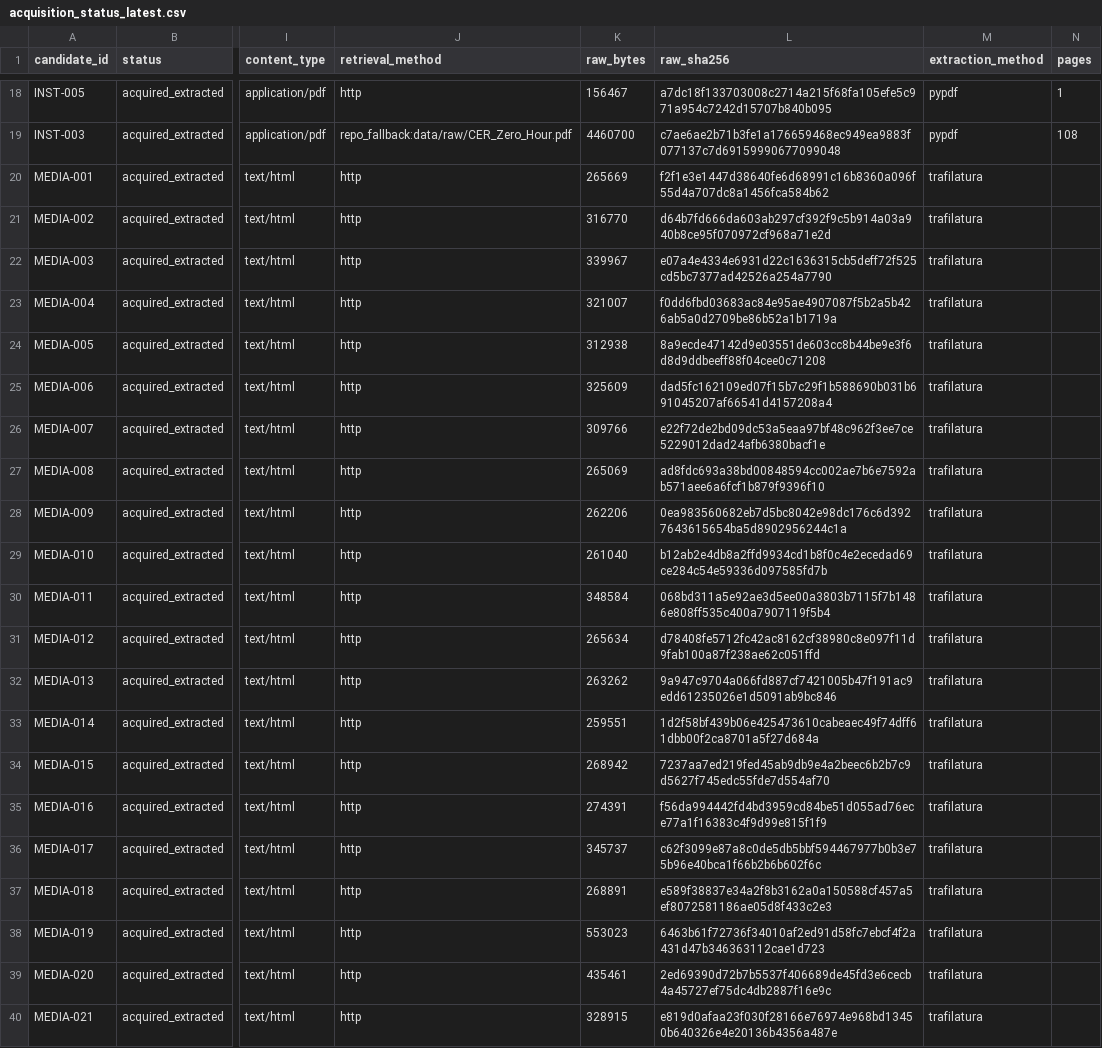
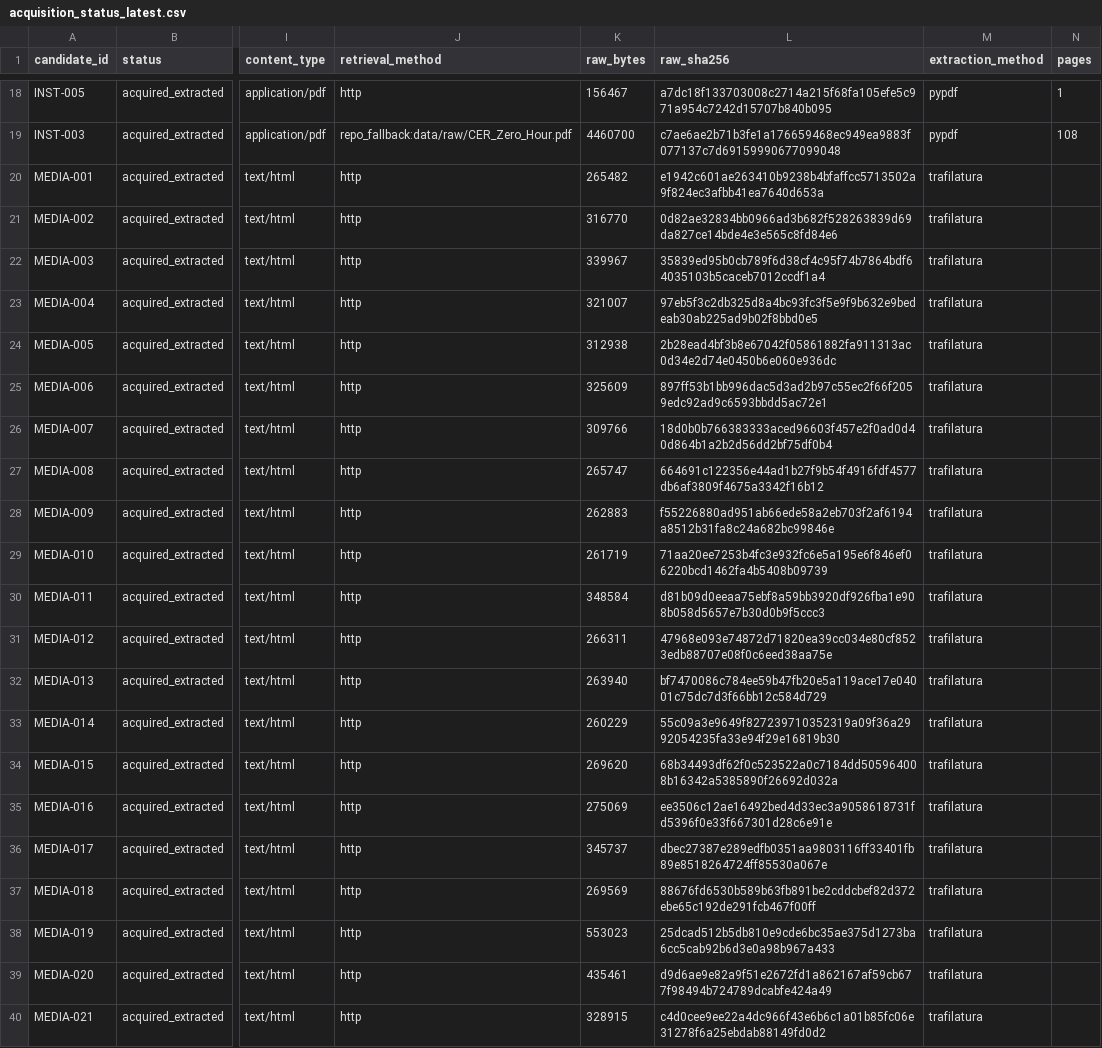
Before and after one commit to Martin-do/scipra-ai-mcdm-mineral-policy-africa, a CSV file: data/reconstruction/acquisition_status_latest.csv, drawn as a sheet; only a part is shown, gaps mark what is left out; the diff covers the shown part only; the diff names each change by its address in the sheet, - before the commit and + after, or states it on an @@ line.

```diff
--- a/data/reconstruction/acquisition_status_latest.csv
+++ b/data/reconstruction/acquisition_status_latest.csv
-K20 (raw_bytes): 265669
+K20 (raw_bytes): 265482
-L20 (raw_sha256): f2f1e3e1447d38640fe6d68991c16b8360a096f55d4a707dc8a1456fca584b62
+L20 (raw_sha256): e1942c601ae263410b9238b4bfaffcc5713502a9f824ec3afbb41ea7640d653a
-L21 (raw_sha256): d64b7fd666da603ab297cf392f9c5b914a03a940b8ce95f070972cf968a71e2d
+L21 (raw_sha256): 0d82ae32834bb0966ad3b682f528263839d69da827ce14bde4e3e565c8fd84e6
-L22 (raw_sha256): e07a4e4334e6931d22c1636315cb5deff72f525cd5bc7377ad42526a254a7790
+L22 (raw_sha256): 35839ed95b0cb789f6d38cf4c95f74b7864bdf64035103b5caceb7012ccdf1a4
-L23 (raw_sha256): f0dd6fbd03683ac84e95ae4907087f5b2a5b426ab5a0d2709be86b52a1b1719a
+L23 (raw_sha256): 97eb5f3c2db325d8a4bc93fc3f5e9f9b632e9bedeab30ab225ad9b02f8bbd0e5
-L24 (raw_sha256): 8a9ecde47142d9e03551de603cc8b44be9e3f6d8d9ddbeeff88f04cee0c71208
+L24 (raw_sha256): 2b28ead4bf3b8e67042f05861882fa911313ac0d34e2d74e0450b6e060e936dc
-L25 (raw_sha256): dad5fc162109ed07f15b7c29f1b588690b031b691045207af66541d4157208a4
+L25 (raw_sha256): 897ff53b1bb996dac5d3ad2b97c55ec2f66f2059edc92ad9c6593bbdd5ac72e1
-L26 (raw_sha256): e22f72de2bd09dc53a5eaa97bf48c962f3ee7ce5229012dad24afb6380bacf1e
+L26 (raw_sha256): 18d0b0b766383333aced96603f457e2f0ad0d40d864b1a2b2d56dd2bf75df0b4
-K27 (raw_bytes): 265069
+K27 (raw_bytes): 265747
-L27 (raw_sha256): ad8fdc693a38bd00848594cc002ae7b6e7592ab571aee6a6fcf1b879f9396f10
+L27 (raw_sha256): 664691c122356e44ad1b27f9b54f4916fdf4577db6af3809f4675a3342f16b12
-K28 (raw_bytes): 262206
+K28 (raw_bytes): 262883
-L28 (raw_sha256): 0ea983560682eb7d5bc8042e98dc176c6d3927643615654ba5d8902956244c1a
+L28 (raw_sha256): f55226880ad951ab66ede58a2eb703f2af6194a8512b31fa8c24a682bc99846e
-K29 (raw_bytes): 261040
+K29 (raw_bytes): 261719
-L29 (raw_sha256): b12ab2e4db8a2ffd9934cd1b8f0c4e2ecedad69ce284c54e59336d097585fd7b
+L29 (raw_sha256): 71aa20ee7253b4fc3e932fc6e5a195e6f846ef06220bcd1462fa4b5408b09739
-L30 (raw_sha256): 068bd311a5e92ae3d5ee00a3803b7115f7b1486e808ff535c400a7907119f5b4
+L30 (raw_sha256): d81b09d0eeaa75ebf8a59bb3920df926fba1e908b058d5657e7b30d0b9f5ccc3
-K31 (raw_bytes): 265634
+K31 (raw_bytes): 266311
-L31 (raw_sha256): d78408fe5712fc42ac8162cf38980c8e097f11d9fab100a87f238ae62c051ffd
+L31 (raw_sha256): 47968e093e74872d71820ea39cc034e80cf8523edb88707e08f0c6eed38aa75e
-K32 (raw_bytes): 263262
+K32 (raw_bytes): 263940
-L32 (raw_sha256): 9a947c9704a066fd887cf7421005b47f191ac9edd61235026e1d5091ab9bc846
+L32 (raw_sha256): bf7470086c784ee59b47fb20e5a119ace17e04001c75dc7d3f66bb12c584d729
-K33 (raw_bytes): 259551
+K33 (raw_bytes): 260229
-L33 (raw_sha256): 1d2f58bf439b06e425473610cabeaec49f74dff61dbb00f2ca8701a5f27d684a
+L33 (raw_sha256): 55c09a3e9649f827239710352319a09f36a2992054235fa33e94f29e16819b30
-K34 (raw_bytes): 268942
+K34 (raw_bytes): 269620
-L34 (raw_sha256): 7237aa7ed219fed45ab9db9e4a2beec6b2b7c9d5627f745edc55fde7d554af70
+L34 (raw_sha256): 68b34493df62f0c523522a0c7184dd505964008b16342a5385890f26692d032a
-K35 (raw_bytes): 274391
+K35 (raw_bytes): 275069
-L35 (raw_sha256): f56da994442fd4bd3959cd84be51d055ad76ece77a1f16383c4f9d99e815f1f9
+L35 (raw_sha256): ee3506c12ae16492bed4d33ec3a9058618731fd5396f0e33f667301d28c6e91e
-L36 (raw_sha256): c62f3099e87a8c0de5db5bbf594467977b0b3e75b96e40bca1f66b2b6b602f6c
+L36 (raw_sha256): dbec27387e289edfb0351aa9803116ff33401fb89e8518264724ff85530a067e
-K37 (raw_bytes): 268891
+K37 (raw_bytes): 269569
-L37 (raw_sha256): e589f38837e34a2f8b3162a0a150588cf457a5ef8072581186ae05d8f433c2e3
+L37 (raw_sha256): 88676fd6530b589b63fb891be2cddcbef82d372ebe65c192de291fcb467f00ff
-L38 (raw_sha256): 6463b61f72736f34010af2ed91d58fc7ebcf4f2a431d47b346363112cae1d723
+L38 (raw_sha256): 25dcad512b5db810e9cde6bc35ae375d1273ba6cc5cab92b6d3e0a98b967a433
-L39 (raw_sha256): 2ed69390d72b7b5537f406689de45fd3e6cecb4a45727ef75dc4db2887f16e9c
+L39 (raw_sha256): d9d6ae9e82a9f51e2672fd1a862167af59cb677f98494b724789dcabfe424a49
-L40 (raw_sha256): e819d0afaa23f030f28166e76974e968bd13450b640326e4e20136b4356a487e
+L40 (raw_sha256): c4d0cee9ee22a4dc966f43e6b6c1a01b85fc06e31278f6a25ebdab88149fd0d2
```
Also changed, not shown: 66 edited cells elsewhere in this file, 1 other file.
